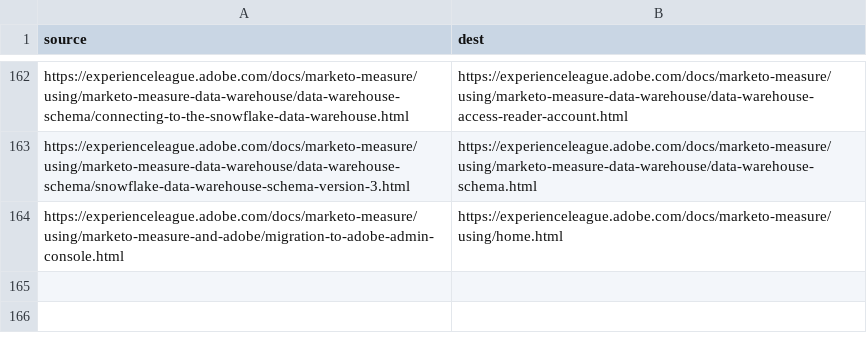
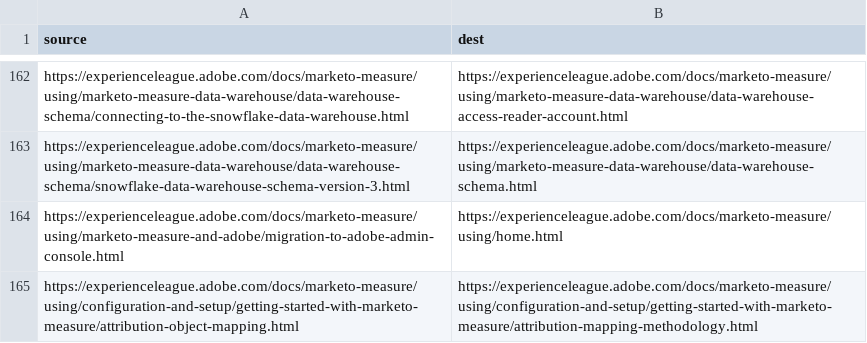
Before and after one commit to AdobeDocs/marketo-measure.en, a CSV file: redirects.csv, drawn as a sheet; only a part is shown, gaps mark what is left out; the diff names each change by its address in the sheet, - before the commit and + after, or states it on an @@ line.

```diff
--- a/redirects.csv
+++ b/redirects.csv
+row 165: https://experienceleague.adobe.com/docs/marketo-measure/using/configuration-and-setup/getting-started-with-marketo-measure/attribution-object-mapping.html | https://experienceleague.adobe.com/docs/marketo-measure/using/configuration-and-setup/getting-started-with-marketo-measure/attribution-mapping-methodology.html
```
Also changed, not shown: 6 other files.
